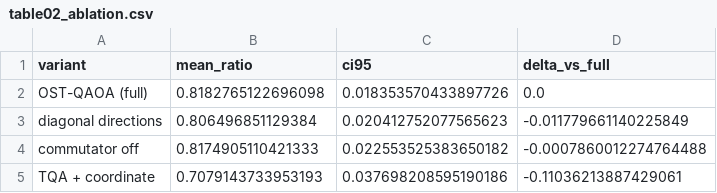
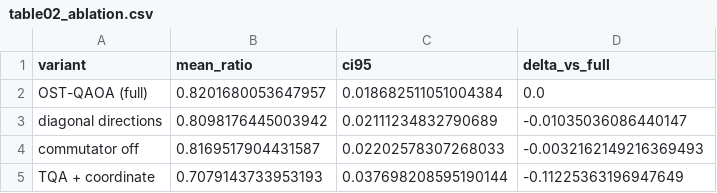
Before and after one commit to thmolena/Operator-Spectral-Truncated-Priors-for-QAOA, a CSV file: submission/code/tables/table02_ablation.csv, drawn as a sheet.

```diff
--- a/submission/code/tables/table02_ablation.csv
+++ b/submission/code/tables/table02_ablation.csv
@@ -1,5 +1,5 @@
 variant,mean_ratio,ci95,delta_vs_full
-OST-QAOA (full),0.8182765122696098,0.018353570433897726,0.0
-diagonal directions,0.806496851129384,0.020412752077565623,-0.011779661140225849
-commutator off,0.8174905110421333,0.022553525383650182,-0.0007860012274764488
-TQA + coordinate,0.7079143733953193,0.037698208595190186,-0.11036213887429061
+OST-QAOA (full),0.8201680053647957,0.018682511051004384,0.0
+diagonal directions,0.8098176445003942,0.02111234832790689,-0.01035036086440147
+commutator off,0.8169517904431587,0.02202578307268033,-0.0032162149216369493
+TQA + coordinate,0.7079143733953193,0.037698208595190144,-0.11225363196947649
```
Also changed, not shown: submission/code/results/operator_spectral_traces.csv, submission/code/tables/table01_headline.csv, 31 other files.
